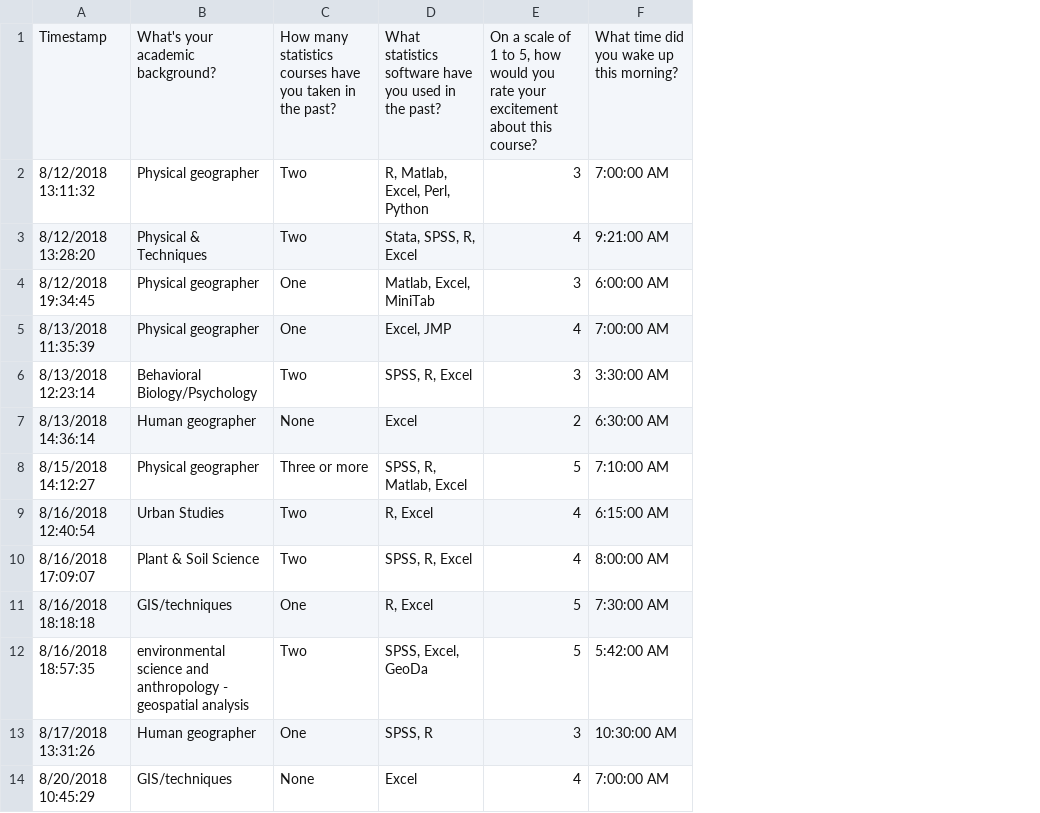
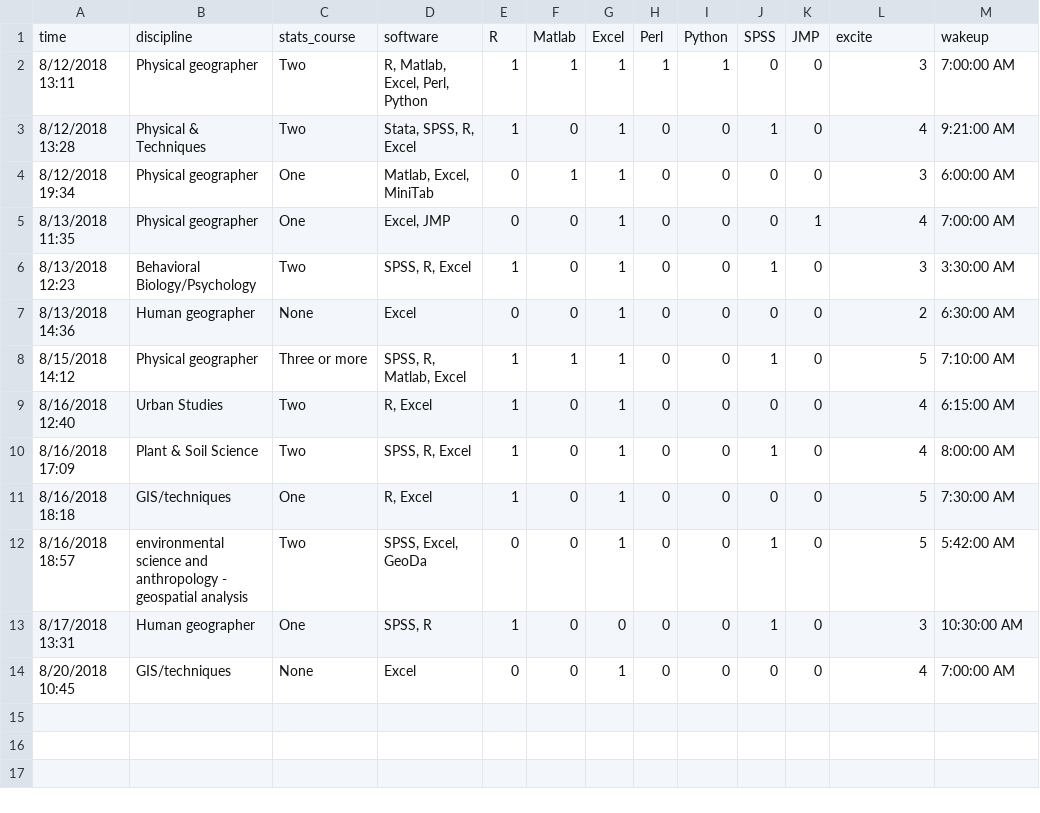
Before and after one commit to jshannon75/geog4300, a CSV file: data/Geog4300_survey.csv, drawn as a sheet; only a part is shown; removed rows and columns are numbered as before the commit, all else as after; rows hold the shown columns only; the diff names each change by its address in the sheet, - before the commit and + after, or states it on an @@ line.

Commit message:
survey_dummies

```diff
--- a/data/Geog4300_survey.csv
+++ b/data/Geog4300_survey.csv
-column A, rows 2-14: 8/12/2018 13:11:32 | 8/12/2018 13:28:20 | 8/12/2018 19:34:45 | 8/13/2018 11:35:39 | 8/13/2018 12:23:14 | 8/13/2018 14:36:14 | 8/15/2018 14:12:27 | 8/16/2018 12:40:54 | 8/16/2018 17:09:07 | 8/16/2018 18:18:18 | 8/16/2018 18:57:35 | 8/17/2018 13:31:26 | 8/20/2018 10:45:29
+column A, rows 2-14: 8/12/2018 13:11 | 8/12/2018 13:28 | 8/12/2018 19:34 | 8/13/2018 11:35 | 8/13/2018 12:23 | 8/13/2018 14:36 | 8/15/2018 14:12 | 8/16/2018 12:40 | 8/16/2018 17:09 | 8/16/2018 18:18 | 8/16/2018 18:57 | 8/17/2018 13:31 | 8/20/2018 10:45
+column E, rows 2-14: 1 | 1 | 0 | 0 | 1 | 0 | 1 | 1 | 1 | 1 | 0 | 1 | 0
+column F, rows 2-14: 1 | 0 | 1 | 0 | 0 | 0 | 1 | 0 | 0 | 0 | 0 | 0 | 0
+column G, rows 2-14: 1 | 1 | 1 | 1 | 1 | 1 | 1 | 1 | 1 | 1 | 1 | 0 | 1
+column H, rows 2-14: 1 | 0 | 0 | 0 | 0 | 0 | 0 | 0 | 0 | 0 | 0 | 0 | 0
+column I, rows 2-14: 1 | 0 | 0 | 0 | 0 | 0 | 0 | 0 | 0 | 0 | 0 | 0 | 0
+column J, rows 2-14: 0 | 1 | 0 | 0 | 1 | 0 | 1 | 0 | 1 | 0 | 1 | 1 | 0
+column K, rows 2-14: 0 | 0 | 0 | 1 | 0 | 0 | 0 | 0 | 0 | 0 | 0 | 0 | 0
-row 1: Timestamp | What's your academic background? | How many statistics courses have you taken in the past? | What statistics software have you used in the past? | On a scale of 1 to 5, how would you rate your excitement about this course? | What time did you wake up this morning?
+row 1: time | discipline | stats_course | software | R | Matlab | Excel | Perl | Python | SPSS | JMP | excite | wakeup
```
